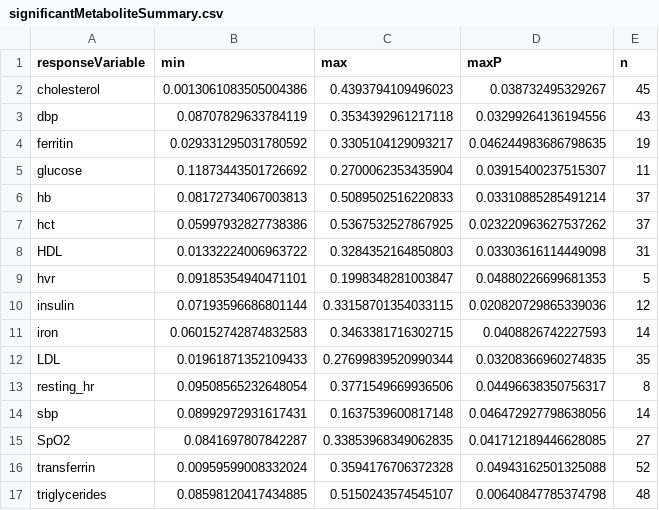
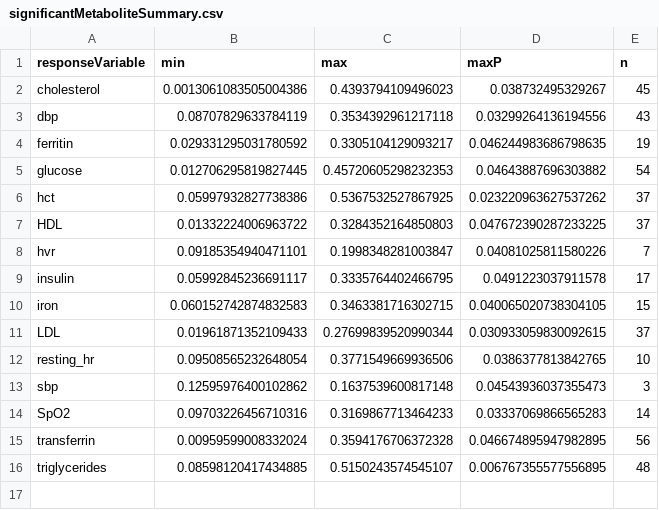
Before and after one commit to Zquinlan/yuMultiomicAnalysis2024, a CSV file: data/analysis/significantMetaboliteSummary.csv, drawn as a sheet.

Commit message:
re-analysis with different phenotype table

```diff
--- a/data/analysis/significantMetaboliteSummary.csv
+++ b/data/analysis/significantMetaboliteSummary.csv
@@ -4,14 +4,13 @@ dbp,0.08707829633784119,0.3534392961217118,0.03299264136194556,43
 ferritin,0.029331295031780592,0.3305104129093217,0.046244983686798635,19
-glucose,0.11873443501726692,0.2700062353435904,0.03915400237515307,11
-hb,0.08172734067003813,0.5089502516220833,0.03310885285491214,37
+glucose,0.012706295819827445,0.45720605298232353,0.04643887696303882,54
 hct,0.05997932827738386,0.5367532527867925,0.023220963627537262,37
-HDL,0.01332224006963722,0.3284352164850803,0.03303616114449098,31
-hvr,0.09185354940471101,0.1998348281003847,0.04880226699681353,5
-insulin,0.07193596686801144,0.33158701354033115,0.020820729865339036,12
-iron,0.060152742874832583,0.3463381716302715,0.0408826742227593,14
-LDL,0.01961871352109433,0.27699839520990344,0.03208366960274835,35
-resting_hr,0.09508565232648054,0.3771549669936506,0.04496638350756317,8
-sbp,0.08992972931617431,0.1637539600817148,0.046472927798638056,14
-SpO2,0.0841697807842287,0.33853968349062835,0.041712189446628085,27
-transferrin,0.00959599008332024,0.3594176706372328,0.04943162501325088,52
-triglycerides,0.08598120417434885,0.5150243574545107,0.00640847785374798,48
+HDL,0.01332224006963722,0.3284352164850803,0.047672390287233225,37
+hvr,0.09185354940471101,0.1998348281003847,0.04081025811580226,7
+insulin,0.05992845236691117,0.3335764402466795,0.0491223037911578,17
+iron,0.060152742874832583,0.3463381716302715,0.040065020738304105,15
+LDL,0.01961871352109433,0.27699839520990344,0.030933059830092615,37
+resting_hr,0.09508565232648054,0.3771549669936506,0.0386377813842765,10
+sbp,0.12595976400102862,0.1637539600817148,0.04543936037355473,3
+SpO2,0.09703226456710316,0.3169867713464233,0.03337069866565283,14
+transferrin,0.00959599008332024,0.3594176706372328,0.046674895947982895,56
+triglycerides,0.08598120417434885,0.5150243574545107,0.006767355577556895,48
```
Also changed, not shown: 13 other files.
